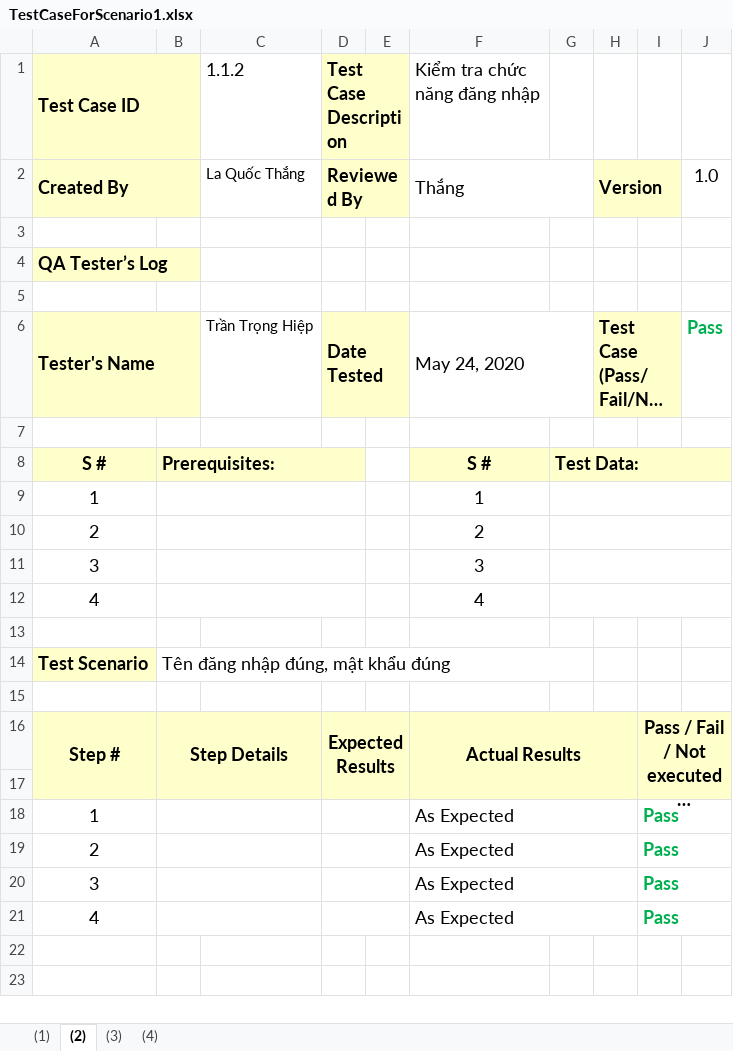
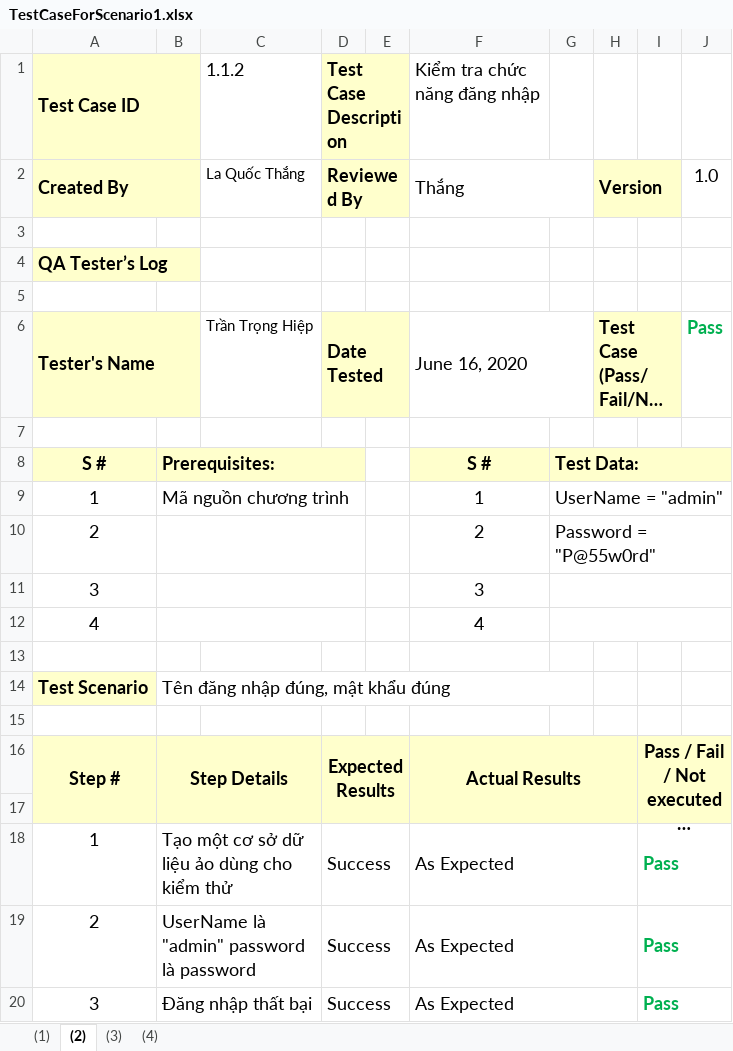
Before and after one commit to quocthang0507/KiemThuPhanMem, an Excel workbook: Nhóm/TestCaseForScenario1.xlsx, sheet (2), drawn as a sheet; long unchanged cells end in …; values as stored, in another font and other column widths than the file's, no borders; the diff names each change by its address in the sheet, - before the commit and + after, or states it on an @@ line.

```diff
--- a/Nhóm/TestCaseForScenario1.xlsx (sheet (2))
+++ b/Nhóm/TestCaseForScenario1.xlsx (sheet (2))
-F6 (Kiểm tra chức năng đăng nhập): May 24, 2020
+F6 (Kiểm tra chức năng đăng nhập): June 16, 2020
-B9: (empty)
+B9: Mã nguồn chương trình
-G9: (empty)
+G9: UserName = "admin"
-G10: (empty)
+G10: Password = "P@55w0rd"
-B18: (empty)
+B18: Tạo một cơ sở dữ liệu ảo dùng cho kiểm thử
-D18:D20 (Test Case Description): (empty)
+D18:D20 (Test Case Description): Success
-B19: (empty)
+B19: UserName là "admin" password là password
-B20: (empty)
+B20: Đăng nhập thất bại
-row 21: 4 |  |  |  |  | As Expected |  |  | Pass
```
Also changed, not shown: sheet (1), sheet (4), sheet (3), Nhóm/TestCaseForScenario2.xlsx, Nhóm/TestCaseForScenario3.xlsx, 3 other files.
